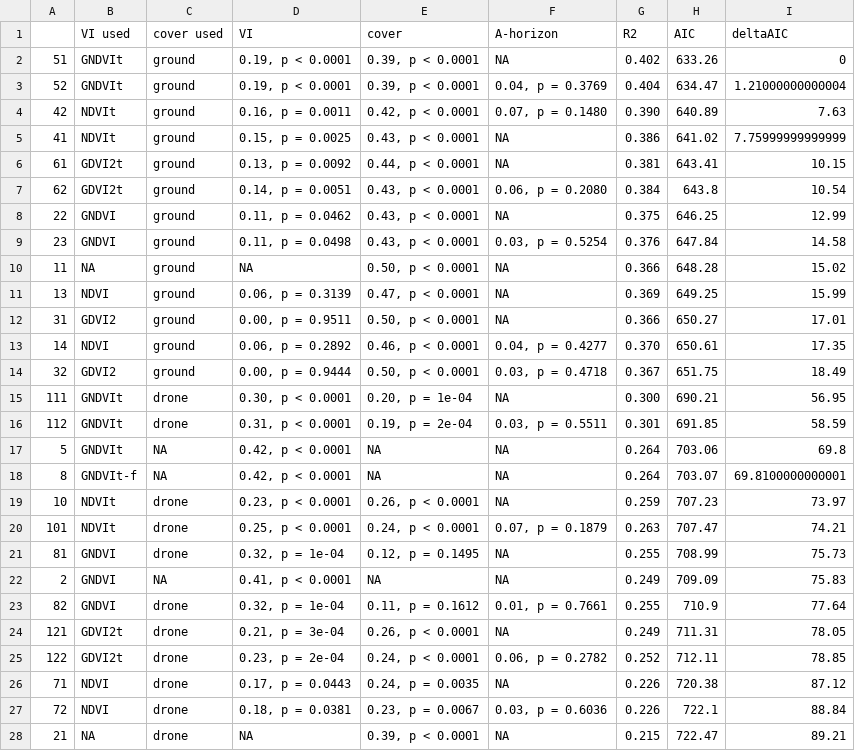
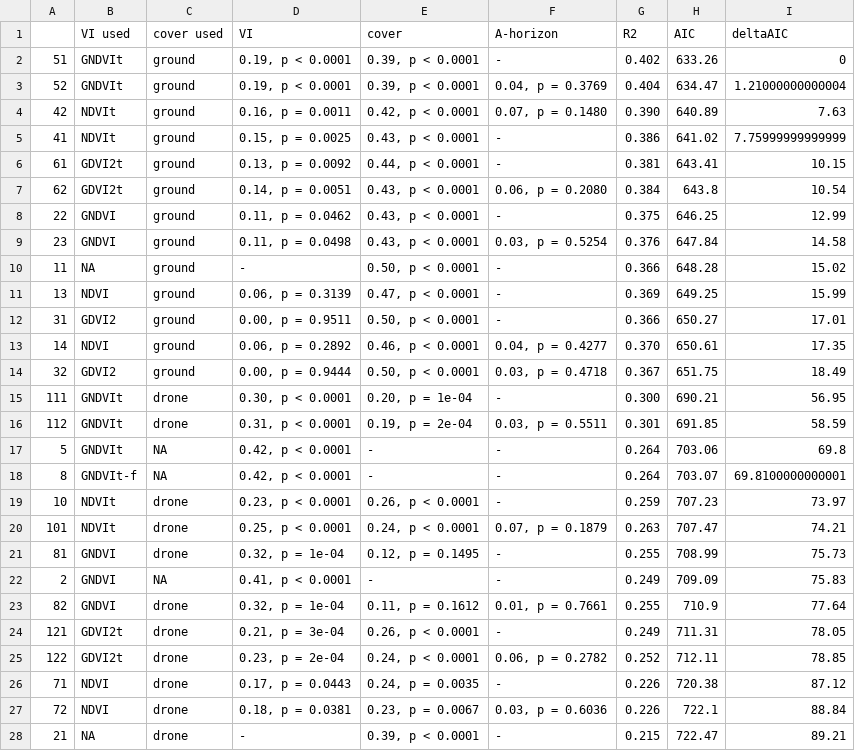
Before and after one commit to andrew-hipp/prairie-biomass-2018, a CSV file: OUT/TABLE.biomass.regression.full.csv, drawn as a sheet; only a part is shown; the diff covers the shown part only.

```diff
--- a/OUT/TABLE.biomass.regression.full.csv
+++ b/OUT/TABLE.biomass.regression.full.csv
@@ -1,28 +1,28 @@
 "","VI used","cover used","VI","cover","A-horizon","R2","AIC","deltaAIC"
-"51","GNDVIt","ground","0.19, p < 0.0001","0.39, p < 0.0001",NA,"0.402",633.26,0
+"51","GNDVIt","ground","0.19, p < 0.0001","0.39, p < 0.0001","-","0.402",633.26,0
 "52","GNDVIt","ground","0.19, p < 0.0001","0.39, p < 0.0001","0.04, p = 0.3769","0.404",634.47,1.21000000000004
 "42","NDVIt","ground","0.16, p = 0.0011","0.42, p < 0.0001","0.07, p = 0.1480","0.390",640.89,7.63
-"41","NDVIt","ground","0.15, p = 0.0025","0.43, p < 0.0001",NA,"0.386",641.02,7.75999999999999
-"61","GDVI2t","ground","0.13, p = 0.0092","0.44, p < 0.0001",NA,"0.381",643.41,10.15
+"41","NDVIt","ground","0.15, p = 0.0025","0.43, p < 0.0001","-","0.386",641.02,7.75999999999999
+"61","GDVI2t","ground","0.13, p = 0.0092","0.44, p < 0.0001","-","0.381",643.41,10.15
 "62","GDVI2t","ground","0.14, p = 0.0051","0.43, p < 0.0001","0.06, p = 0.2080","0.384",643.8,10.54
-"22","GNDVI","ground","0.11, p = 0.0462","0.43, p < 0.0001",NA,"0.375",646.25,12.99
+"22","GNDVI","ground","0.11, p = 0.0462","0.43, p < 0.0001","-","0.375",646.25,12.99
 "23","GNDVI","ground","0.11, p = 0.0498","0.43, p < 0.0001","0.03, p = 0.5254","0.376",647.84,14.58
-"11",NA,"ground",NA,"0.50, p < 0.0001",NA,"0.366",648.28,15.02
-"13","NDVI","ground","0.06, p = 0.3139","0.47, p < 0.0001",NA,"0.369",649.25,15.99
-"31","GDVI2","ground","0.00, p = 0.9511","0.50, p < 0.0001",NA,"0.366",650.27,17.01
+"11",NA,"ground","-","0.50, p < 0.0001","-","0.366",648.28,15.02
+"13","NDVI","ground","0.06, p = 0.3139","0.47, p < 0.0001","-","0.369",649.25,15.99
+"31","GDVI2","ground","0.00, p = 0.9511","0.50, p < 0.0001","-","0.366",650.27,17.01
 "14","NDVI","ground","0.06, p = 0.2892","0.46, p < 0.0001","0.04, p = 0.4277","0.370",650.61,17.35
 "32","GDVI2","ground","0.00, p = 0.9444","0.50, p < 0.0001","0.03, p = 0.4718","0.367",651.75,18.49
-"111","GNDVIt","drone","0.30, p < 0.0001","0.20, p = 1e-04",NA,"0.300",690.21,56.95
+"111","GNDVIt","drone","0.30, p < 0.0001","0.20, p = 1e-04","-","0.300",690.21,56.95
 "112","GNDVIt","drone","0.31, p < 0.0001","0.19, p = 2e-04","0.03, p = 0.5511","0.301",691.85,58.59
-"5","GNDVIt",NA,"0.42, p < 0.0001",NA,NA,"0.264",703.06,69.8
-"8","GNDVIt-f",NA,"0.42, p < 0.0001",NA,NA,"0.264",703.07,69.8100000000001
-"10","NDVIt","drone","0.23, p < 0.0001","0.26, p < 0.0001",NA,"0.259",707.23,73.97
+"5","GNDVIt",NA,"0.42, p < 0.0001","-","-","0.264",703.06,69.8
+"8","GNDVIt-f",NA,"0.42, p < 0.0001","-","-","0.264",703.07,69.8100000000001
+"10","NDVIt","drone","0.23, p < 0.0001","0.26, p < 0.0001","-","0.259",707.23,73.97
 "101","NDVIt","drone","0.25, p < 0.0001","0.24, p < 0.0001","0.07, p = 0.1879","0.263",707.47,74.21
-"81","GNDVI","drone","0.32, p = 1e-04","0.12, p = 0.1495",NA,"0.255",708.99,75.73
-"2","GNDVI",NA,"0.41, p < 0.0001",NA,NA,"0.249",709.09,75.83
+"81","GNDVI","drone","0.32, p = 1e-04","0.12, p = 0.1495","-","0.255",708.99,75.73
+"2","GNDVI",NA,"0.41, p < 0.0001","-","-","0.249",709.09,75.83
 "82","GNDVI","drone","0.32, p = 1e-04","0.11, p = 0.1612","0.01, p = 0.7661","0.255",710.9,77.64
-"121","GDVI2t","drone","0.21, p = 3e-04","0.26, p < 0.0001",NA,"0.249",711.31,78.05
+"121","GDVI2t","drone","0.21, p = 3e-04","0.26, p < 0.0001","-","0.249",711.31,78.05
 "122","GDVI2t","drone","0.23, p = 2e-04","0.24, p < 0.0001","0.06, p = 0.2782","0.252",712.11,78.85
-"71","NDVI","drone","0.17, p = 0.0443","0.24, p = 0.0035",NA,"0.226",720.38,87.12
+"71","NDVI","drone","0.17, p = 0.0443","0.24, p = 0.0035","-","0.226",720.38,87.12
 "72","NDVI","drone","0.18, p = 0.0381","0.23, p = 0.0067","0.03, p = 0.6036","0.226",722.1,88.84
-"21",NA,"drone",NA,"0.39, p < 0.0001",NA,"0.215",722.47,89.21
+"21",NA,"drone","-","0.39, p < 0.0001","-","0.215",722.47,89.21
```
Also changed, not shown: 15 edited cells elsewhere in this file, OUT/TABLE.biomass.regression.partial.csv, OUT/TABLE.coverdrone.regression.csv, 1 other file.
